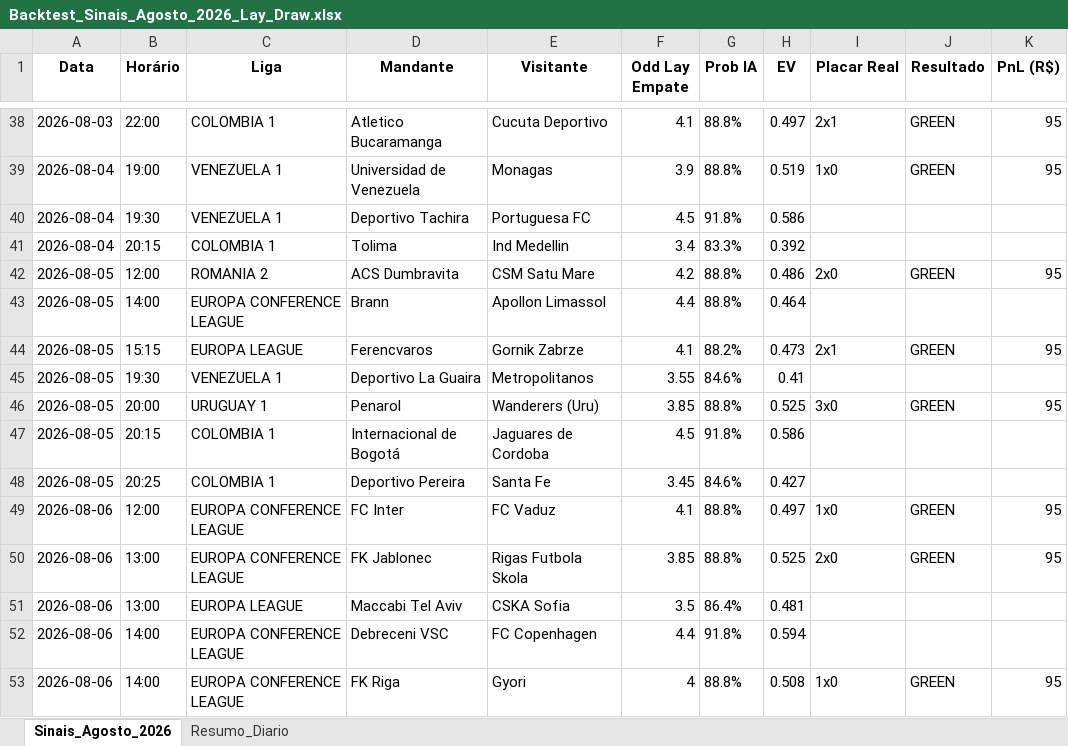
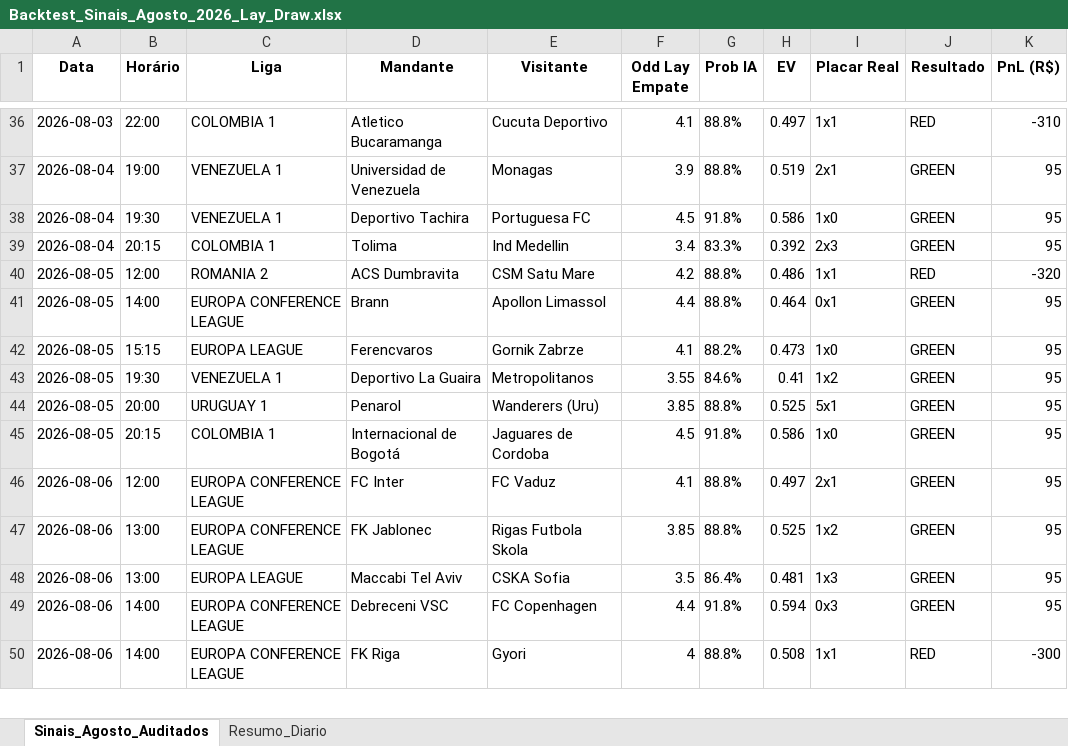
Before and after one commit to rpthiago/ARKAD_PROD, an Excel workbook: Backtest_Sinais_Agosto_2026_Lay_Draw.xlsx, sheet Sinais_Agosto_Auditados, drawn as a sheet; only a part is shown, gaps mark what is left out; values as stored, in another font and other column widths than the file's, no borders; removed rows and columns are numbered as before the commit, all else as after; the diff covers the shown part only; the diff names each change by its address in the sheet, - before the commit and + after, or states it on an @@ line.

Commit message:
Finalize full architectural alignment, paper trading logs, and multi-method audits

```diff
--- a/Backtest_Sinais_Agosto_2026_Lay_Draw.xlsx (sheet Sinais_Agosto_Auditados)
+++ b/Backtest_Sinais_Agosto_2026_Lay_Draw.xlsx (sheet Sinais_Agosto_Auditados)
-sheet tab: Sinais_Agosto_2026
+sheet tab: Sinais_Agosto_Auditados
-I36 (Placar Real): 2x1
+I36 (Placar Real): 1x1
-J36 (Resultado): GREEN
+J36 (Resultado): RED
-K36 (PnL (R$)): 95
+K36 (PnL (R$)): -310
-I37 (Placar Real): 1x0
+I37 (Placar Real): 2x1
-I38 (Placar Real): (empty)
+I38 (Placar Real): 1x0
-J38:J39 (Resultado): (empty)
+J38:J39 (Resultado): GREEN
-K38:K39 (PnL (R$)): (empty)
+K38:K39 (PnL (R$)): 95
-I39 (Placar Real): (empty)
+I39 (Placar Real): 2x3
-I40 (Placar Real): 2x0
+I40 (Placar Real): 1x1
-J40 (Resultado): GREEN
+J40 (Resultado): RED
-K40 (PnL (R$)): 95
+K40 (PnL (R$)): -320
-I41 (Placar Real): (empty)
+I41 (Placar Real): 0x1
-J41 (Resultado): (empty)
+J41 (Resultado): GREEN
-K41 (PnL (R$)): (empty)
+K41 (PnL (R$)): 95
-I42 (Placar Real): 2x1
+I42 (Placar Real): 1x0
-I43 (Placar Real): (empty)
+I43 (Placar Real): 1x2
-J43 (Resultado): (empty)
+J43 (Resultado): GREEN
-K43 (PnL (R$)): (empty)
+K43 (PnL (R$)): 95
-I44 (Placar Real): 3x0
+I44 (Placar Real): 5x1
-I45 (Placar Real): (empty)
+I45 (Placar Real): 1x0
-J45 (Resultado): (empty)
+J45 (Resultado): GREEN
-K45 (PnL (R$)): (empty)
+K45 (PnL (R$)): 95
-row 48: 2026-08-05 | 20:25 | COLOMBIA 1 | Deportivo Pereira | Santa Fe | 3.45 | 84.6% | 0.427
-I46 (Placar Real): 1x0
+I46 (Placar Real): 2x1
-I47 (Placar Real): 2x0
+I47 (Placar Real): 1x2
-I48 (Placar Real): (empty)
+I48 (Placar Real): 1x3
-J48:J49 (Resultado): (empty)
+J48:J49 (Resultado): GREEN
-K48:K49 (PnL (R$)): (empty)
+K48:K49 (PnL (R$)): 95
-I49 (Placar Real): (empty)
+I49 (Placar Real): 0x3
-I50 (Placar Real): 1x0
+I50 (Placar Real): 1x1
-J50 (Resultado): GREEN
+J50 (Resultado): RED
-K50 (PnL (R$)): 95
+K50 (PnL (R$)): -300
```
Also changed, not shown: 9 removed rows and 500 edited cells elsewhere in this sheet, sheet Resumo_Diario, 40 other files.
